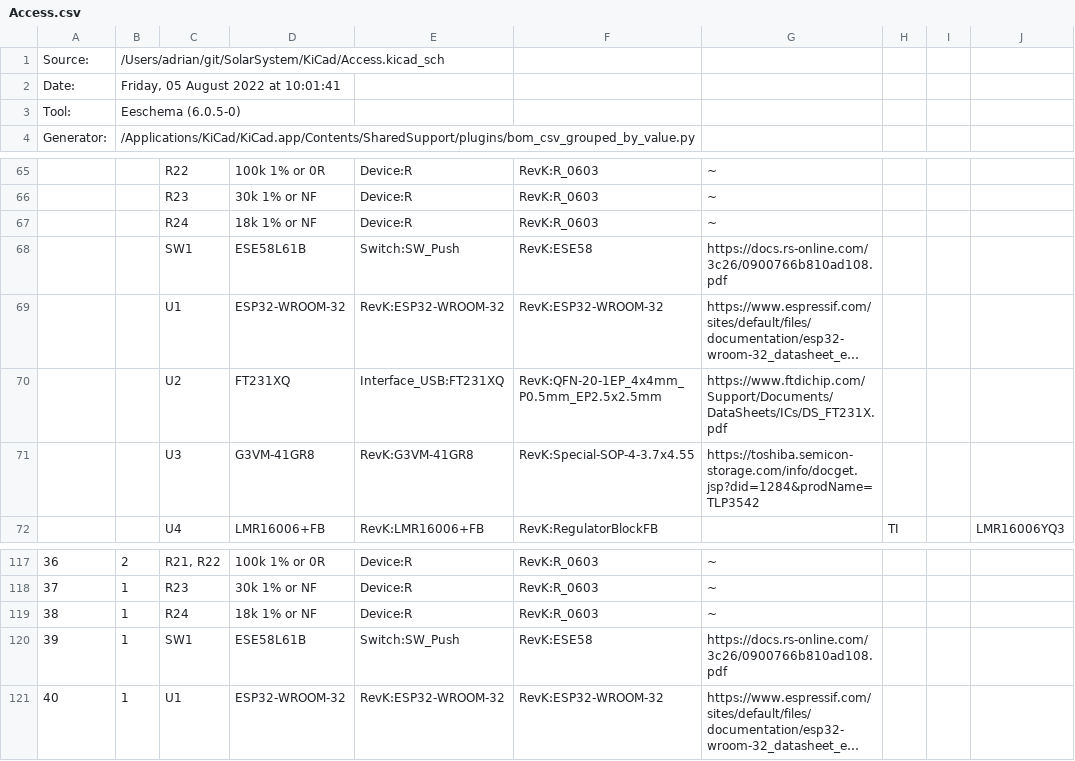
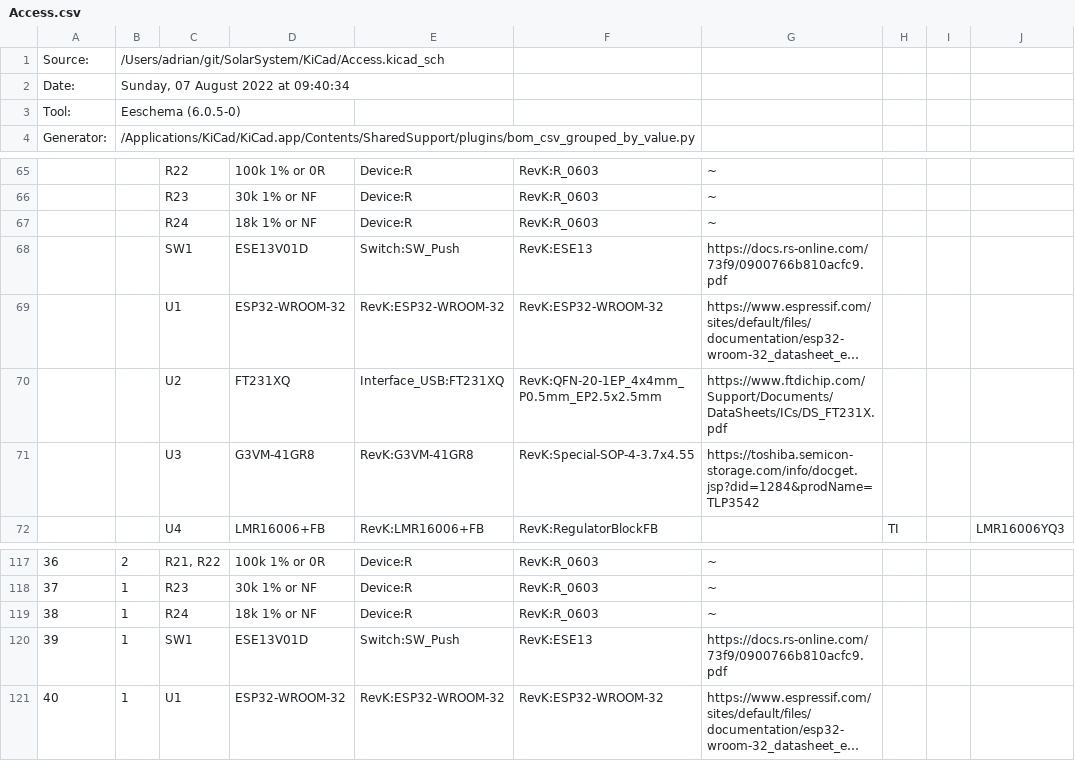
Before and after one commit to revk/SolarSystem, a CSV file: KiCad/Access.csv, drawn as a sheet; only a part is shown, gaps mark what is left out; long unchanged cells end in …; the diff names each change by its address in the sheet, - before the commit and + after, or states it on an @@ line.

```diff
--- a/KiCad/Access.csv
+++ b/KiCad/Access.csv
-B2: Friday, 05 August 2022 at 10:01:41
+B2: Sunday, 07 August 2022 at 09:40:34
-D68: ESE58L61B
+D68: ESE13V01D
-F68: RevK:ESE58
+F68: RevK:ESE13
-G68: https://docs.rs-online.com/3c26/0900766b810ad108.pdf
+G68: https://docs.rs-online.com/73f9/0900766b810acfc9.pdf
-D120: ESE58L61B
+D120: ESE13V01D
-F120: RevK:ESE58
+F120: RevK:ESE13
-G120: https://docs.rs-online.com/3c26/0900766b810ad108.pdf
+G120: https://docs.rs-online.com/73f9/0900766b810acfc9.pdf
```
Also changed, not shown: 38 other files.
